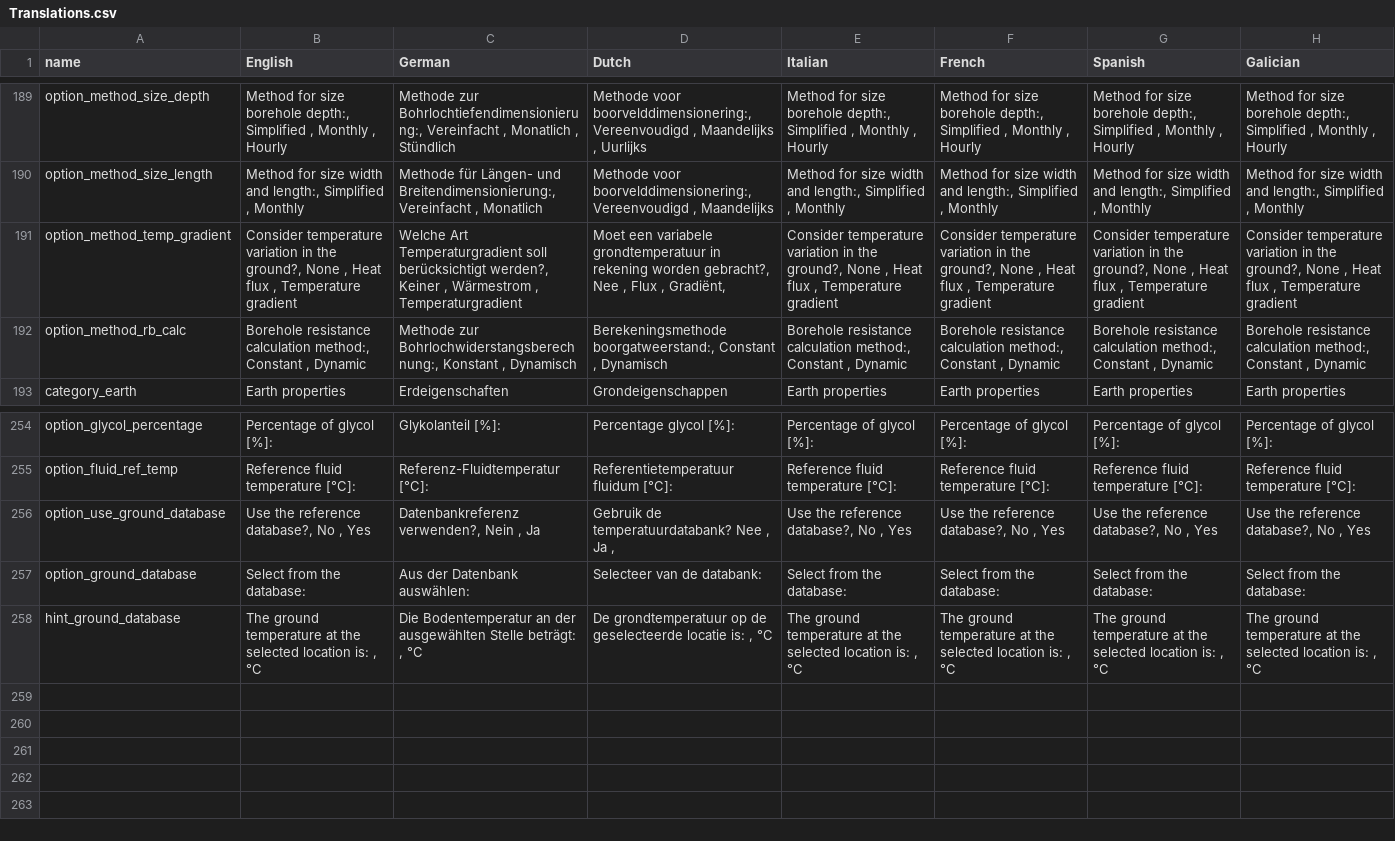
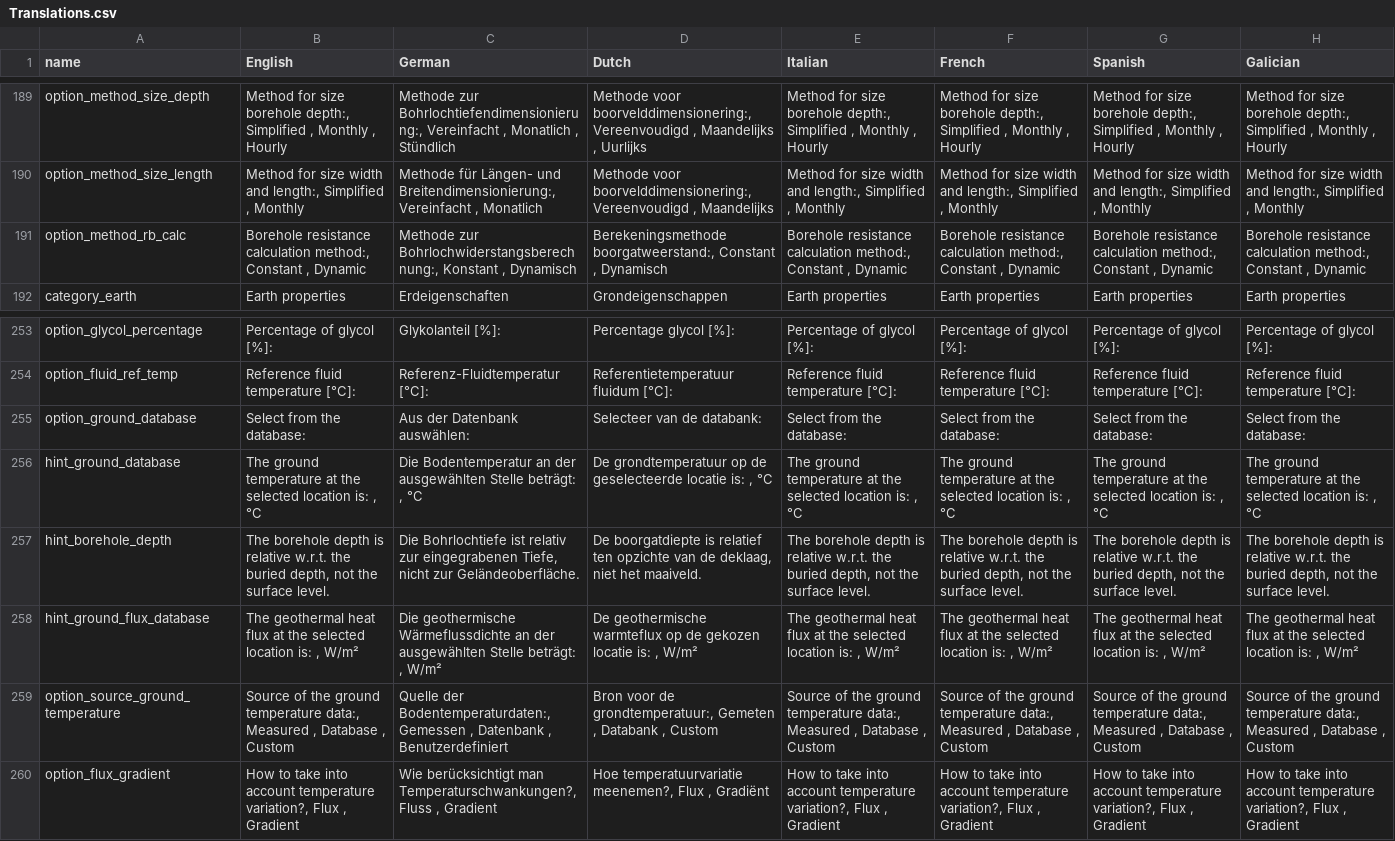
Before and after one commit to wouterpeere/GHEtool, a CSV file: GHEtool/gui/Translations.csv, drawn as a sheet; only a part is shown, gaps mark what is left out; removed rows and columns are numbered as before the commit, all else as after; the diff names each change by its address in the sheet, - before the commit and + after, or states it on an @@ line.

Commit message:
Change structure and way of setting temperature gradients

```diff
--- a/GHEtool/gui/Translations.csv
+++ b/GHEtool/gui/Translations.csv
-row 191: option_method_temp_gradient | Consider temperature variation in the ground?, None , Heat flux , Temperature gradient | Welche Art Temperaturgradient soll berücksichtigt werden?, Keiner , Wärmestrom , Temperaturgradient | Moet een variabele grondtemperatuur in rekening worden gebracht?, Nee , Flux , Gradiënt, | Consider temperature variation in the ground?, None , Heat flux , Temperature gradient | Consider temperature variation in the ground?, None , Heat flux , Temperature gradient | Consider temperature variation in the ground?, None , Heat flux , Temperature gradient | Consider temperature variation in the ground?, None , Heat flux , Temperature gradient
-row 256: option_use_ground_database | Use the reference database?, No , Yes | Datenbankreferenz verwenden?, Nein , Ja | Gebruik de temperatuurdatabank? Nee , Ja , | Use the reference database?, No , Yes | Use the reference database?, No , Yes | Use the reference database?, No , Yes | Use the reference database?, No , Yes
+row 257: hint_borehole_depth | The borehole depth is relative w.r.t. the buried depth, not the surface level. | Die Bohrlochtiefe ist relativ zur eingegrabenen Tiefe, nicht zur Geländeoberfläche. | De boorgatdiepte is relatief ten opzichte van de deklaag, niet het maaiveld. | The borehole depth is relative w.r.t. the buried depth, not the surface level. | The borehole depth is relative w.r.t. the buried depth, not the surface level. | The borehole depth is relative w.r.t. the buried depth, not the surface level. | The borehole depth is relative w.r.t. the buried depth, not the surface level.
+row 258: hint_ground_flux_database | The geothermal heat flux at the selected location is: , W/m² | Die geothermische Wärmeflussdichte an der ausgewählten Stelle beträgt: , W/m² | De geothermische warmteflux op de gekozen locatie is: , W/m² | The geothermal heat flux at the selected location is: , W/m² | The geothermal heat flux at the selected location is: , W/m² | The geothermal heat flux at the selected location is: , W/m² | The geothermal heat flux at the selected location is: , W/m²
+row 259: option_source_ground_temperature | Source of the ground temperature data:, Measured , Database , Custom | Quelle der Bodentemperaturdaten:, Gemessen , Datenbank , Benutzerdefiniert | Bron voor de grondtemperatuur:, Gemeten , Databank , Custom | Source of the ground temperature data:, Measured , Database , Custom | Source of the ground temperature data:, Measured , Database , Custom | Source of the ground temperature data:, Measured , Database , Custom | Source of the ground temperature data:, Measured , Database , Custom
+row 260: option_flux_gradient | How to take into account temperature variation?, Flux , Gradient | Wie berücksichtigt man Temperaturschwankungen?, Fluss , Gradient | Hoe temperatuurvariatie meenemen?, Flux , Gradiënt | How to take into account temperature variation?, Flux , Gradient | How to take into account temperature variation?, Flux , Gradient | How to take into account temperature variation?, Flux , Gradient | How to take into account temperature variation?, Flux , Gradient
```
Also changed, not shown: 5 other files.
